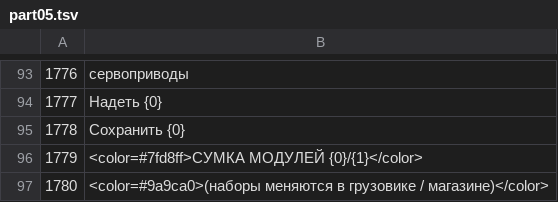
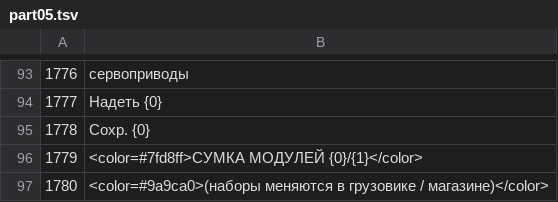
Before and after one commit to ilya-lis/RepoRPG_RU, a TSV file: translation/ru/part05.tsv, drawn as a sheet; only a part is shown, gaps mark what is left out.

```diff
--- a/translation/ru/part05.tsv
+++ b/translation/ru/part05.tsv
@@ -94,3 +94,3 @@
 1777	Надеть {0}
-1778	Сохранить {0}
+1778	Сохр. {0}
 1779	<color=#7fd8ff>СУМКА МОДУЛЕЙ {0}/{1}</color>
```
Also changed, not shown: 30 other files.
